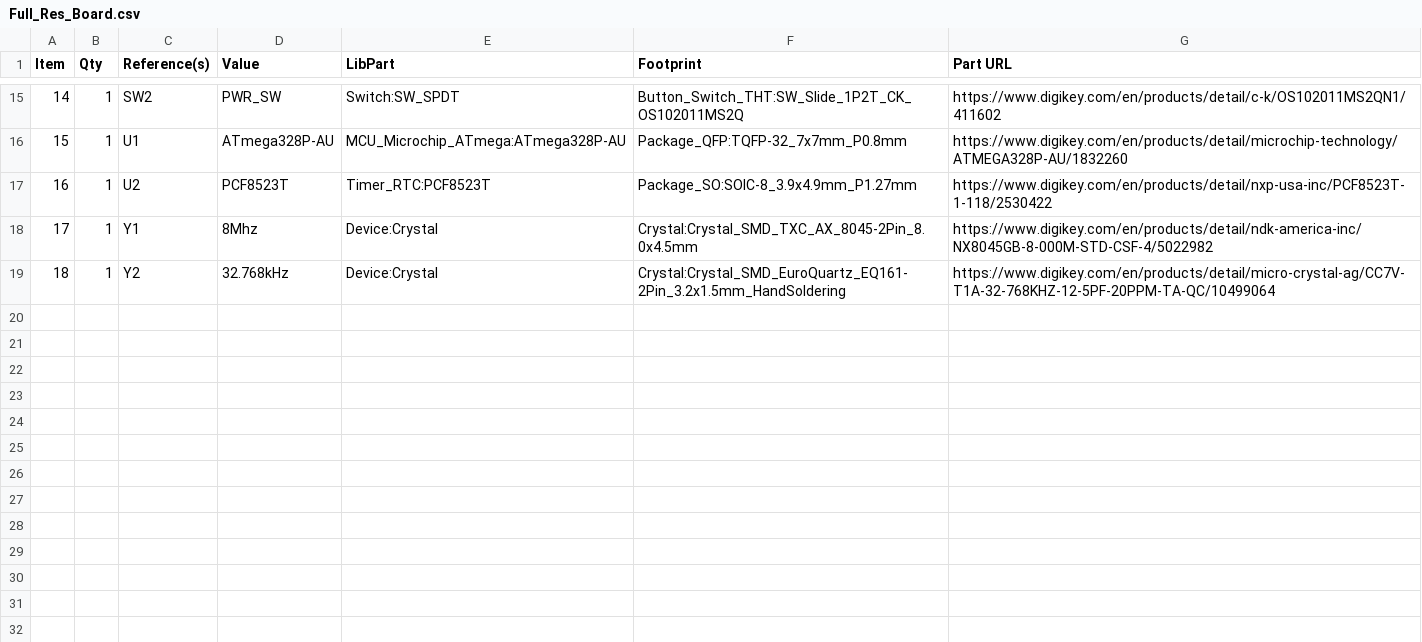
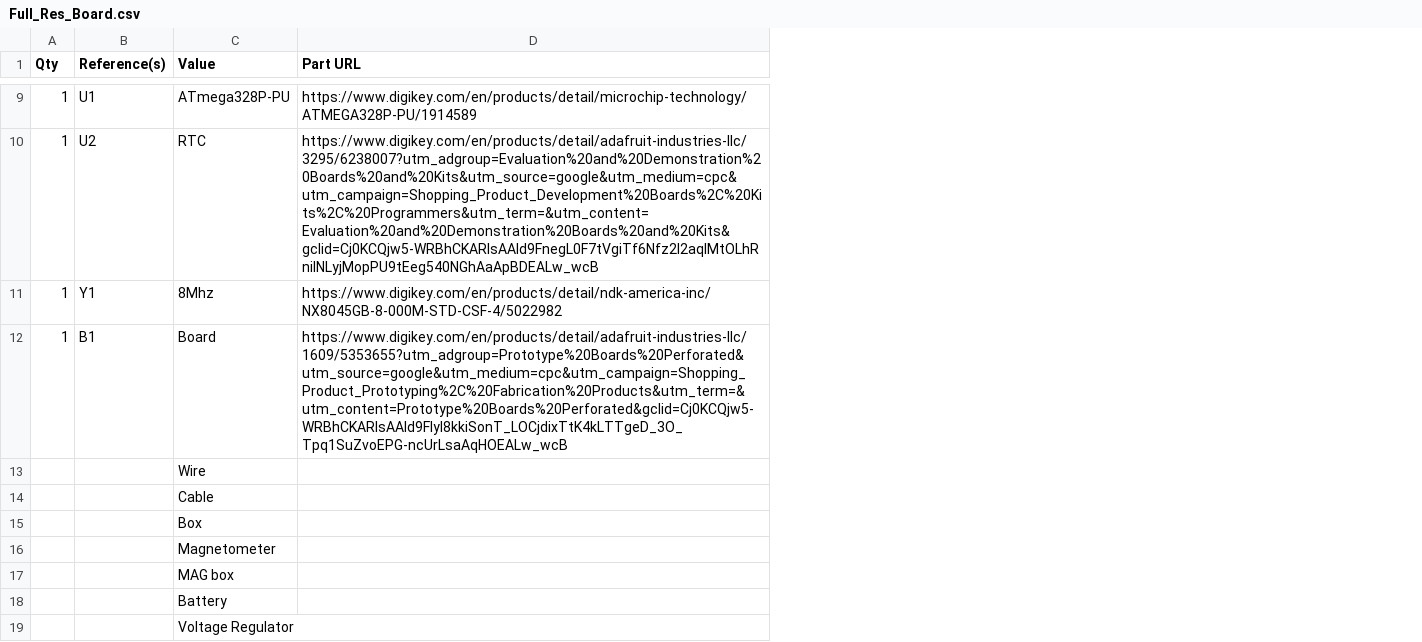
Before and after one commit to UCHIC/CIWS-Pulse-Logger, a CSV file: Hardware/Off_The_Shelf/Full_Res_Board.csv, drawn as a sheet; only a part is shown, gaps mark what is left out; removed rows and columns are numbered as before the commit, all else as after; the diff covers the shown part only; the diff names each change by its address in the sheet, - before the commit and + after, or states it on an @@ line.

Commit message:
hardware

```diff
--- a/Hardware/Off_The_Shelf/Full_Res_Board.csv
+++ b/Hardware/Off_The_Shelf/Full_Res_Board.csv
-column A (Item), rows 16-18: 15 | 16 | 17
-column E (LibPart), rows 16-18: MCU_Microchip_ATmega:ATmega328P-AU | Timer_RTC:PCF8523T | Device:Crystal
-column F (Footprint), rows 16-18: Package_QFP:TQFP-32_7x7mm_P0.8mm | Package_SO:SOIC-8_3.9x4.9mm_P1.27mm | Crystal:Crystal_SMD_TXC_AX_8045-2Pin_8.0x4.5mm
-row 15: 14 | 1 | SW2 | PWR_SW | Switch:SW_SPDT | Button_Switch_THT:SW_Slide_1P2T_CK_OS102011MS2Q | https://www.digikey.com/en/products/detail/c-k/OS102011MS2QN1/411602
-C9 (Value): ATmega328P-AU
+C9 (Value): ATmega328P-PU
-D9 (Part URL): https://www.digikey.com/en/products/detail/microchip-technology/ATMEGA328P-AU/1832260
+D9 (Part URL): https://www.digikey.com/en/products/detail/microchip-technology/ATMEGA328P-PU/1914589
-C10 (Value): PCF8523T
+C10 (Value): RTC
-D10 (Part URL): https://www.digikey.com/en/products/detail/nxp-usa-inc/PCF8523T-1-118/2530422
+D10 (Part URL): https://www.digikey.com/en/products/detail/adafruit-industries-llc/3295/6238007?utm_adgroup=Evaluation%20and%20Demonstration%20Boards%20and%20Kits&utm_source=google&utm_medium=cpc&utm_campaign=Shopping_Product_Development%20Boards%2C%20Kits%2C%20Programmers&utm_term=&utm_content=Evaluation%20and%20Demonstration%20Boards%20and%20Kits&gclid=Cj0KCQjw5-WRBhCKARIsAAId9FnegL0F7tVgiTf6Nfz2l2aqIMtOLhRnilNLyjMopPU9tEeg540NGhAaApBDEALw_wcB
-row 19: 18 | 1 | Y2 | 32.768kHz | Device:Crystal | Crystal:Crystal_SMD_EuroQuartz_EQ161-2Pin_3.2x1.5mm_HandSoldering | https://www.digikey.com/en/products/detail/micro-crystal-ag/CC7V-T1A-32-768KHZ-12-5PF-20PPM-TA-QC/10499064
+row 12: 1 | B1 | Board | https://www.digikey.com/en/products/detail/adafruit-industries-llc/1609/5353655?utm_adgroup=Prototype%20Boards%20Perforated&utm_source=google&utm_medium=cpc&utm_campaign=Shopping_Product_Prototyping%2C%20Fabrication%20Products&utm_term=&utm_content=Prototype%20Boards%20Perforated&gclid=Cj0KCQjw5-WRBhCKARIsAAId9Flyl8kkiSonT_LOCjdixTtK4kLTTgeD_3O_Tpq1SuZvoEPG-ncUrLsaAqHOEALw_wcB
+row 13:  |  | Wire
+row 14:  |  | Cable
+row 15:  |  | Box
+row 16:  |  | Magnetometer
+row 17:  |  | MAG box
+row 18:  |  | Battery
+row 19:  |  | Voltage Regulator
```
Also changed, not shown: 6 removed rows and 4 edited cells elsewhere in this file.
